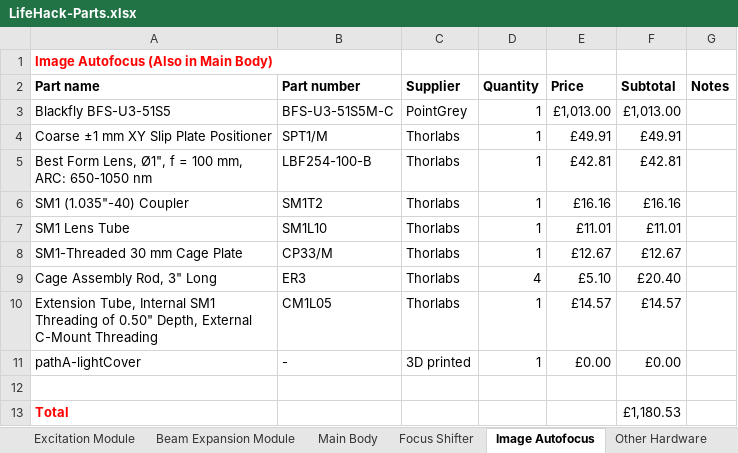
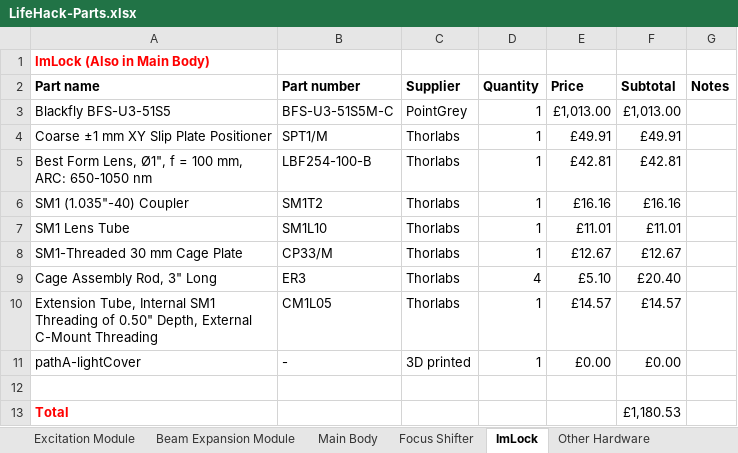
Before and after one commit to HoldenLab/LifeHack, an Excel workbook: LifeHack-Parts.xlsx, sheet ImLock, drawn as a sheet; values as stored, in another font and other column widths than the file's, no borders; the diff names each change by its address in the sheet, - before the commit and + after, or states it on an @@ line.

Commit message:
Update LifeHack-Parts.xlsx

```diff
--- a/LifeHack-Parts.xlsx (sheet ImLock)
+++ b/LifeHack-Parts.xlsx (sheet ImLock)
-sheet tab: Image Autofocus
+sheet tab: ImLock
-A1 (Part name): Image Autofocus (Also in Main Body)
+A1 (Part name): ImLock (Also in Main Body)
```
Also changed, not shown: sheet Main Body.
